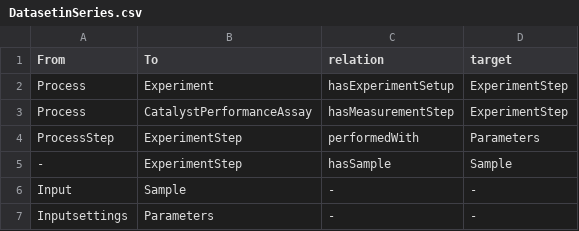
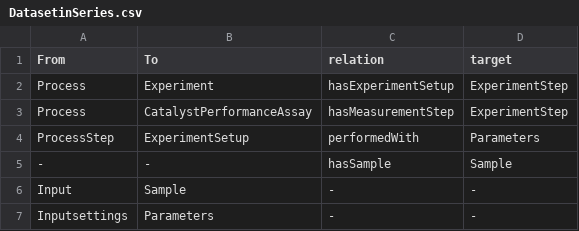
Before and after one commit to matze2402/shacl_owl, a CSV file: csv/DatasetinSeries.csv, drawn as a sheet.

Commit message:
Update DatasetinSeries.csv

```diff
--- a/csv/DatasetinSeries.csv
+++ b/csv/DatasetinSeries.csv
@@ -3,4 +3,4 @@ Process,Experiment,hasExperimentSetup,ExperimentStep
 Process,CatalystPerformanceAssay,hasMeasurementStep,ExperimentStep
-ProcessStep,ExperimentStep,performedWith,Parameters
--,ExperimentStep,hasSample,Sample
+ProcessStep,ExperimentSetup,performedWith,Parameters
+-,-,hasSample,Sample
 Input,Sample,-,-
```
